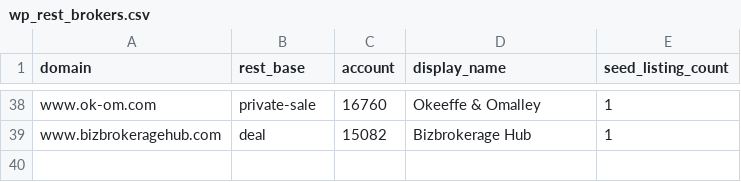
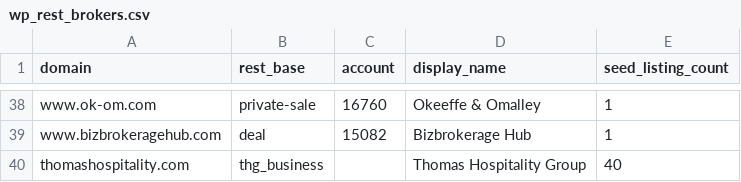
Before and after one commit to jeffsosville/dealledger, a CSV file: data/wp_rest_brokers.csv, drawn as a sheet; only a part is shown, gaps mark what is left out; the diff names each change by its address in the sheet, - before the commit and + after, or states it on an @@ line.

Commit message:
wp_rest: read listing fields from REST meta; add Thomas Hospitality

```diff
--- a/data/wp_rest_brokers.csv
+++ b/data/wp_rest_brokers.csv
+row 40: thomashospitality.com | thg_business |  | Thomas Hospitality Group | 40
```
Also changed, not shown: 2 other files.
